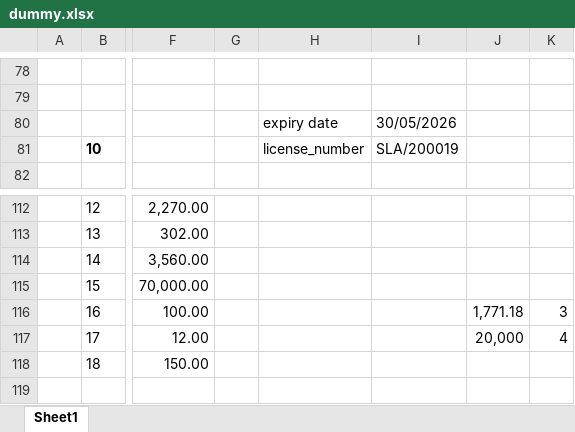
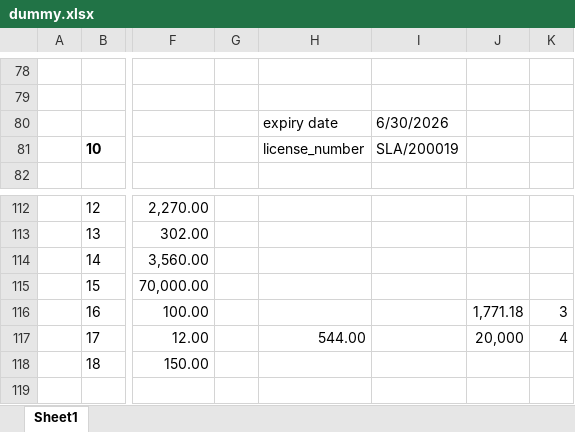
Before and after one commit to jadavdhiraj020/uiic_automation, an Excel workbook: OIC DOCS/dummy.xlsx, sheet Sheet1, drawn as a sheet; only a part is shown, gaps mark what is left out; values as stored, in another font and other column widths than the file's, no borders; the diff covers the shown part only; the diff names each change by its address in the sheet, - before the commit and + after, or states it on an @@ line.

```diff
--- a/OIC DOCS/dummy.xlsx (sheet Sheet1)
+++ b/OIC DOCS/dummy.xlsx (sheet Sheet1)
-I80: 30/05/2026
+I80: 6/30/2026
-H117: (empty)
+H117: 544.00
```
Also changed, not shown: 16 edited cells elsewhere in this sheet, OIC DOCS/auto_oic_assessment.xlsx, OIC DOCS/auto_oic_assessment_1.xlsx, 12 other files.
